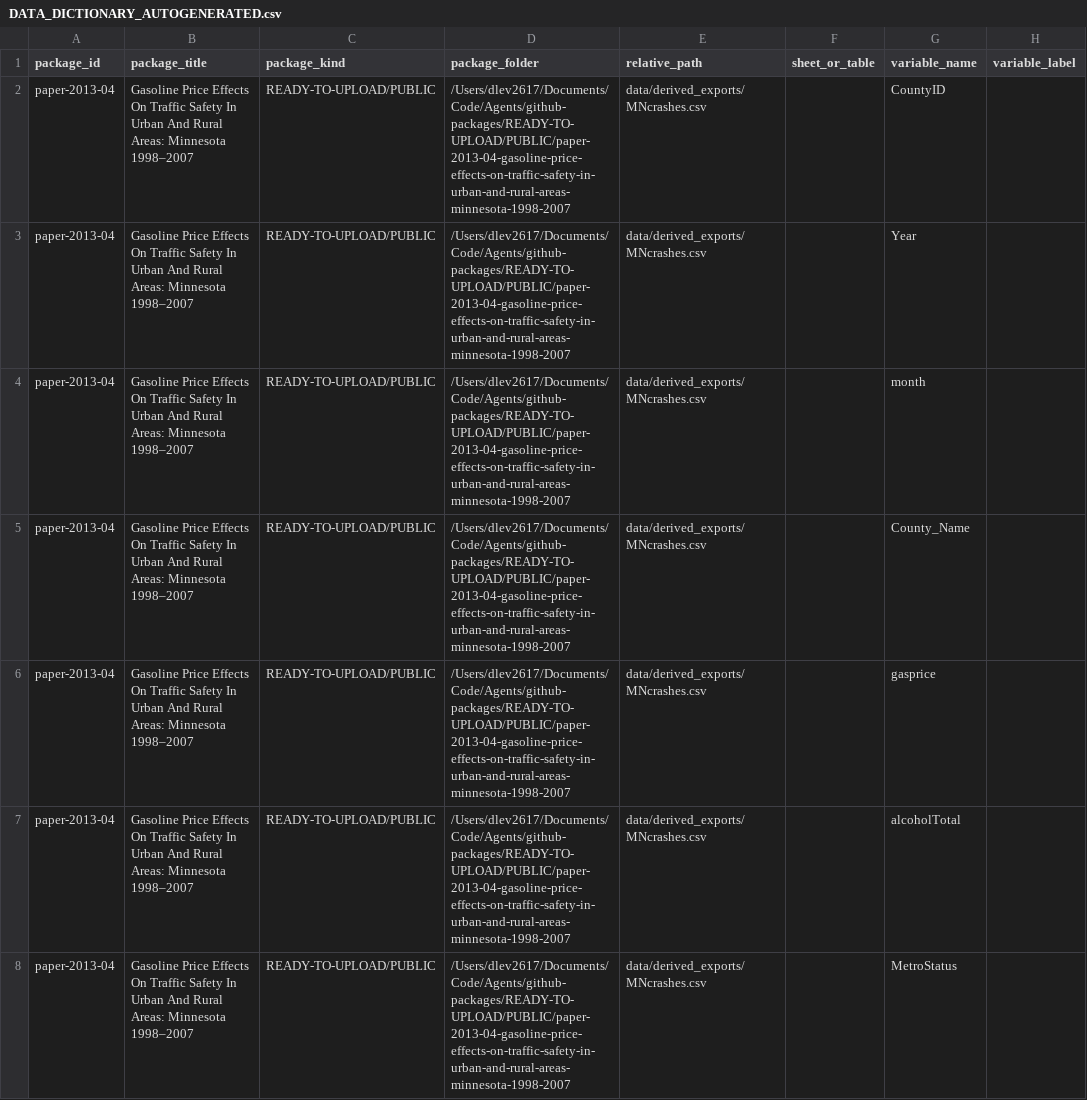
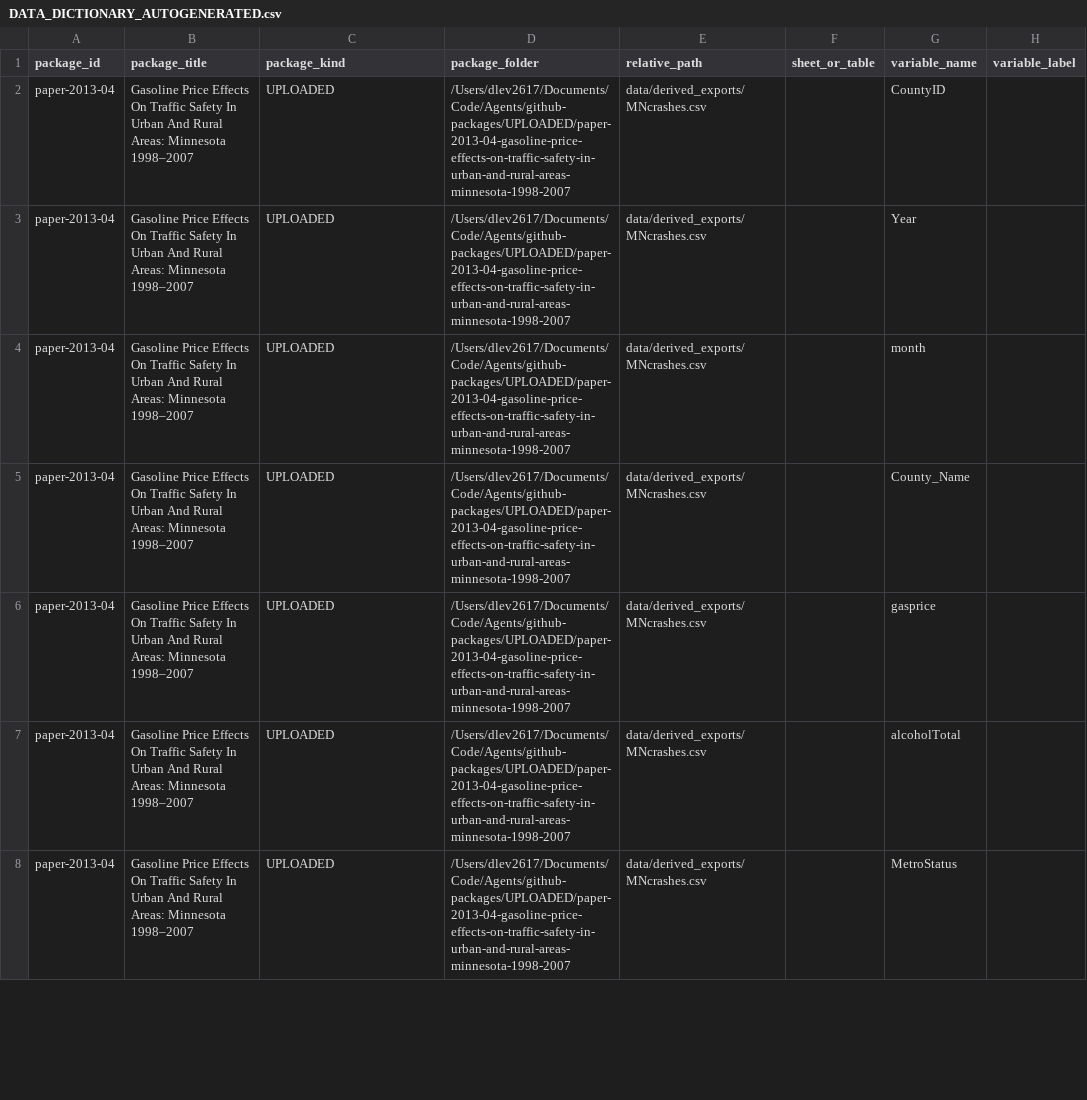
Before and after one commit to dlevinson/paper-2013-04-gasoline-price-effects-on-traffic-safety-in-urban-and-rural-areas-minnesota-1998-2007, a CSV file: metadata/DATA_DICTIONARY_AUTOGENERATED.csv, drawn as a sheet; only a part is shown; the diff covers the shown part only; the diff names each change by its address in the sheet, - before the commit and + after, or states it on an @@ line.

Commit message:
Refresh package metadata after verification

```diff
--- a/metadata/DATA_DICTIONARY_AUTOGENERATED.csv
+++ b/metadata/DATA_DICTIONARY_AUTOGENERATED.csv
-C2:C8 (package_kind): READY-TO-UPLOAD/PUBLIC
+C2:C8 (package_kind): UPLOADED
-D2:D8 (package_folder): /Users/dlev2617/Documents/Code/Agents/github-packages/READY-TO-UPLOAD/PUBLIC/paper-2013-04-gasoline-price-effects-on-traffic-safety-in-urban-and-rural-areas-minnesota-1998-2007
+D2:D8 (package_folder): /Users/dlev2617/Documents/Code/Agents/github-packages/UPLOADED/paper-2013-04-gasoline-price-effects-on-traffic-safety-in-urban-and-rural-areas-minnesota-1998-2007
```
Also changed, not shown: 66 edited cells elsewhere in this file, 2 other files.
